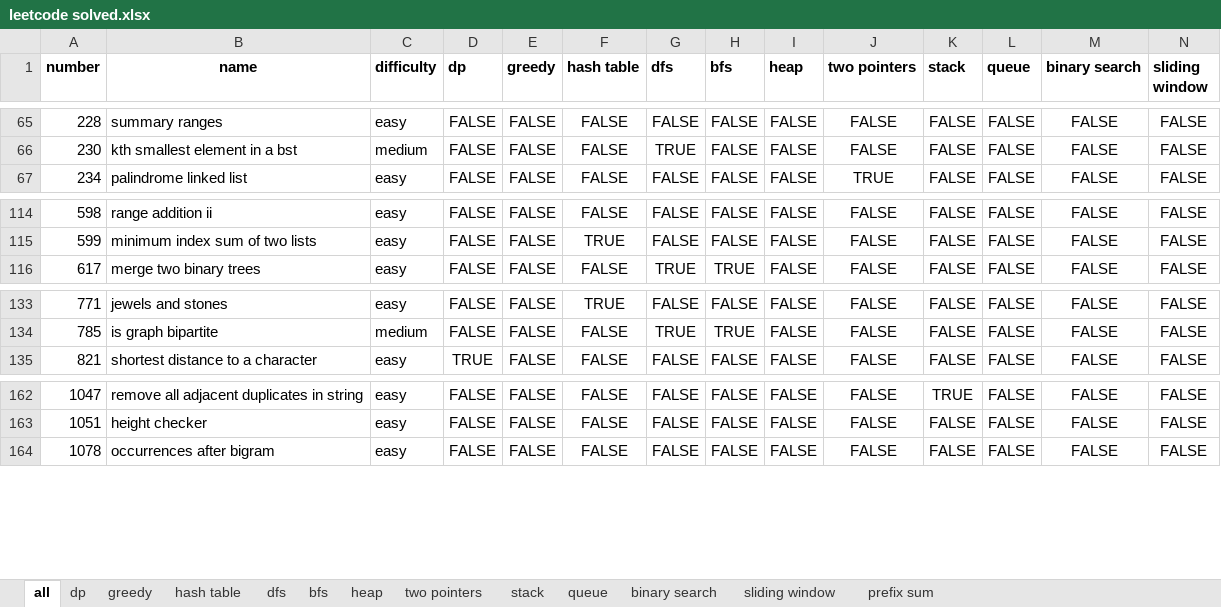
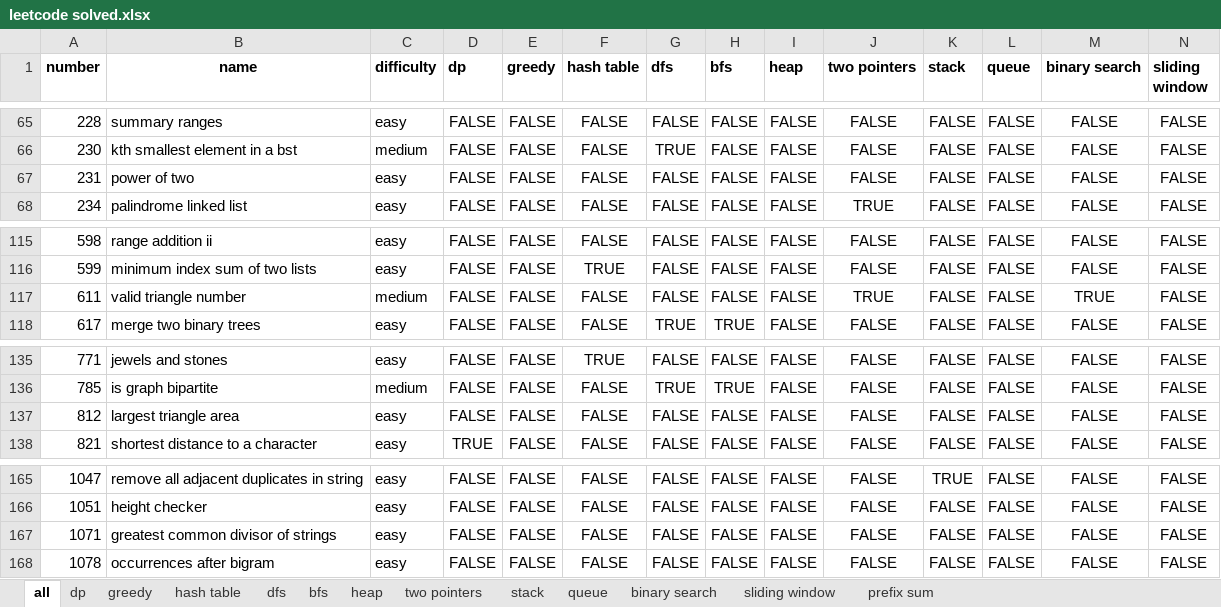
Before and after one commit to Lethargy/leetcode, an Excel workbook: leetcode solved.xlsx, sheet all, drawn as a sheet; only a part is shown, gaps mark what is left out; values as stored, in another font and other column widths than the file's, no borders; rows hold the shown columns only; the diff names each change by its address in the sheet, - before the commit and + after, or states it on an @@ line.

```diff
--- a/leetcode solved.xlsx (sheet all)
+++ b/leetcode solved.xlsx (sheet all)
+row 67: 231 | power of two | easy | FALSE | FALSE | FALSE | FALSE | FALSE | FALSE | FALSE | FALSE | FALSE | FALSE | FALSE
+row 117: 611 | valid triangle number | medium | FALSE | FALSE | FALSE | FALSE | FALSE | FALSE | TRUE | FALSE | FALSE | TRUE | FALSE
+row 137: 812 | largest triangle area | easy | FALSE | FALSE | FALSE | FALSE | FALSE | FALSE | FALSE | FALSE | FALSE | FALSE | FALSE
+row 167: 1071 | greatest common divisor of strings | easy | FALSE | FALSE | FALSE | FALSE | FALSE | FALSE | FALSE | FALSE | FALSE | FALSE | FALSE
```
Also changed, not shown: sheet binary search, sheet two pointers, formulas that keep their value, 4 other files.
